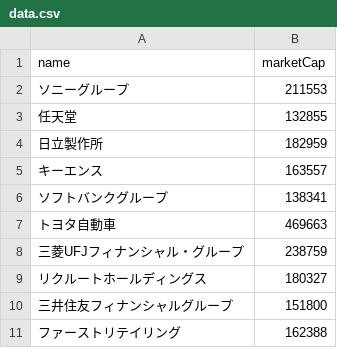
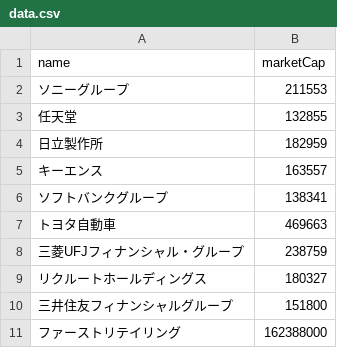
Before and after one commit to koji8238/heatmap, a CSV file: data.csv, drawn as a sheet.

Commit message:
Update data.csv

```diff
--- a/data.csv
+++ b/data.csv
@@ -10,2 +10,2 @@ name,marketCap
 三井住友フィナンシャルグループ,151800
-ファーストリテイリング,162388
+ファーストリテイリング,162388000
```
